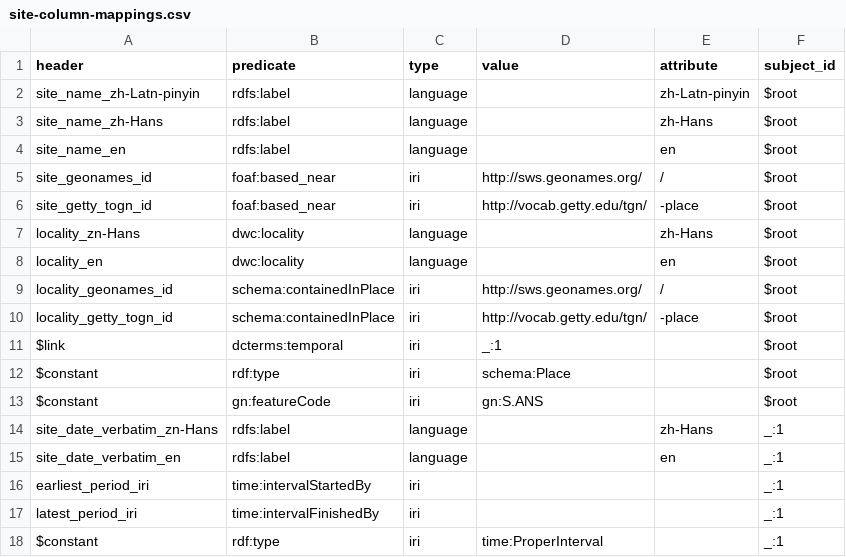
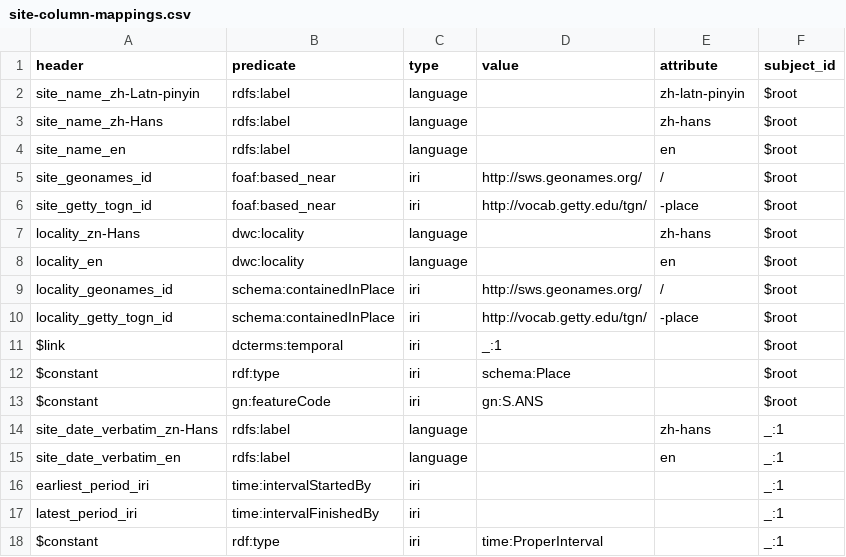
Before and after one commit to HeardLibrary/semantic-web, a CSV file: 2016-fall/tang-song/site-column-mappings.csv, drawn as a sheet.

```diff
--- a/2016-fall/tang-song/site-column-mappings.csv
+++ b/2016-fall/tang-song/site-column-mappings.csv
@@ -1,4 +1,4 @@
 header,predicate,type,value,attribute,subject_id
-site_name_zh-Latn-pinyin,rdfs:label,language,,zh-Latn-pinyin,$root
-site_name_zh-Hans,rdfs:label,language,,zh-Hans,$root
+site_name_zh-Latn-pinyin,rdfs:label,language,,zh-latn-pinyin,$root
+site_name_zh-Hans,rdfs:label,language,,zh-hans,$root
 site_name_en,rdfs:label,language,,en,$root
@@ -6,3 +6,3 @@ site_geonames_id,foaf:based_near,iri,http://sws.geonames.org/,/,$root
 site_getty_togn_id,foaf:based_near,iri,http://vocab.getty.edu/tgn/,-place,$root
-locality_zn-Hans,dwc:locality,language,,zh-Hans,$root
+locality_zn-Hans,dwc:locality,language,,zh-hans,$root
 locality_en,dwc:locality,language,,en,$root
@@ -13,3 +13,3 @@ $constant,rdf:type,iri,schema:Place,,$root
 $constant,gn:featureCode,iri,gn:S.ANS,,$root
-site_date_verbatim_zn-Hans,rdfs:label,language,,zh-Hans,_:1
+site_date_verbatim_zn-Hans,rdfs:label,language,,zh-hans,_:1
 site_date_verbatim_en,rdfs:label,language,,en,_:1
```
Also changed, not shown: 2016-fall/tang-song/buildings-column-mappings.csv, 2016-fall/tang-song/buildings.csv.
